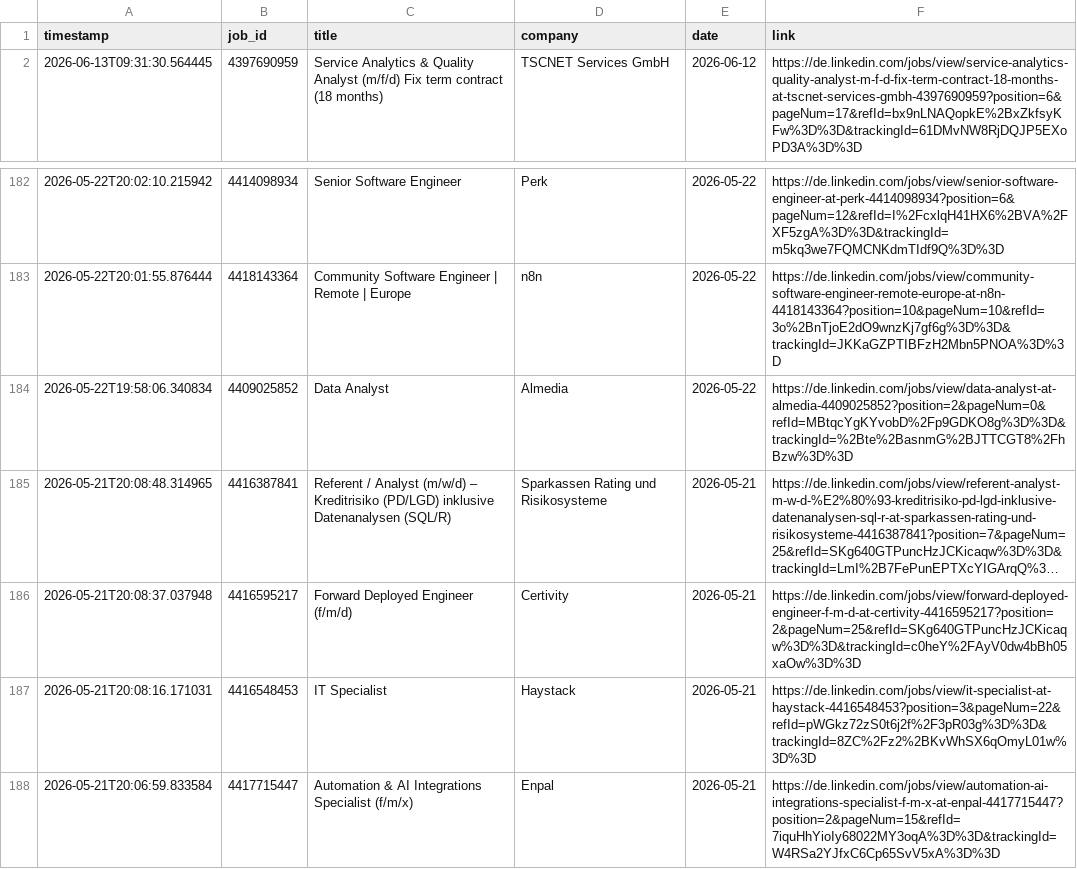
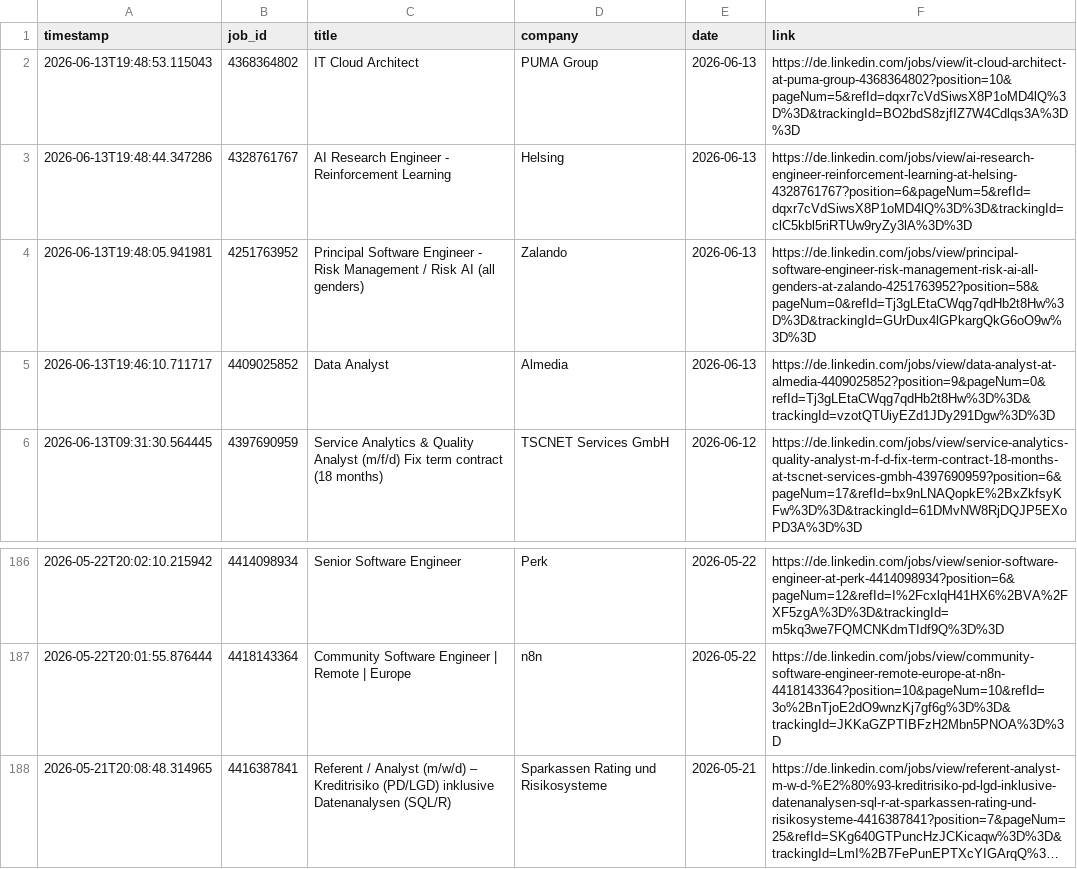
Before and after one commit to mugundanaswin/Data_Engineering, a TSV file: webscrapping_projects/scheduled/outputs/jobs_log.tsv, drawn as a sheet; only a part is shown, gaps mark what is left out; the shorter side is filled out with more unchanged rows; long unchanged cells end in …; removed rows and columns are numbered as before the commit, all else as after; the diff names each change by its address in the sheet, - before the commit and + after, or states it on an @@ line.

```diff
--- a/webscrapping_projects/scheduled/outputs/jobs_log.tsv
+++ b/webscrapping_projects/scheduled/outputs/jobs_log.tsv
+row 2: 2026-06-13T19:48:53.115043 | 4368364802 | IT Cloud Architect | PUMA Group | 2026-06-13 | https://de.linkedin.com/jobs/view/it-cloud-architect-at-puma-group-4368364802?position=10&pageNum=5&refId=dqxr7cVdSiwsX8P1oMD4lQ%3D%3D&trackingId=BO2bdS8zjfIZ7W4Cdlqs3A%3D%3D
+row 3: 2026-06-13T19:48:44.347286 | 4328761767 | AI Research Engineer - Reinforcement Learning | Helsing | 2026-06-13 | https://de.linkedin.com/jobs/view/ai-research-engineer-reinforcement-learning-at-helsing-4328761767?position=6&pageNum=5&refId=dqxr7cVdSiwsX8P1oMD4lQ%3D%3D&trackingId=clC5kbl5riRTUw9ryZy3lA%3D%3D
+row 4: 2026-06-13T19:48:05.941981 | 4251763952 | Principal Software Engineer - Risk Management / Risk AI (all genders) | Zalando | 2026-06-13 | https://de.linkedin.com/jobs/view/principal-software-engineer-risk-management-risk-ai-all-genders-at-zalando-4251763952?position=58&pageNum=0&refId=Tj3gLEtaCWqg7qdHb2t8Hw%3D%3D&trackingId=GUrDux4lGPkargQkG6oO9w%3D%3D
+row 5: 2026-06-13T19:46:10.711717 | 4409025852 | Data Analyst | Almedia | 2026-06-13 | https://de.linkedin.com/jobs/view/data-analyst-at-almedia-4409025852?position=9&pageNum=0&refId=Tj3gLEtaCWqg7qdHb2t8Hw%3D%3D&trackingId=vzotQTUiyEZd1JDy291Dgw%3D%3D
-row 184: 2026-05-22T19:58:06.340834 | 4409025852 | Data Analyst | Almedia | 2026-05-22 | https://de.linkedin.com/jobs/view/data-analyst-at-almedia-4409025852?position=2&pageNum=0&refId=MBtqcYgKYvobD%2Fp9GDKO8g%3D%3D&trackingId=%2Bte%2BasnmG%2BJTTCGT8%2FhBzw%3D%3D
```
